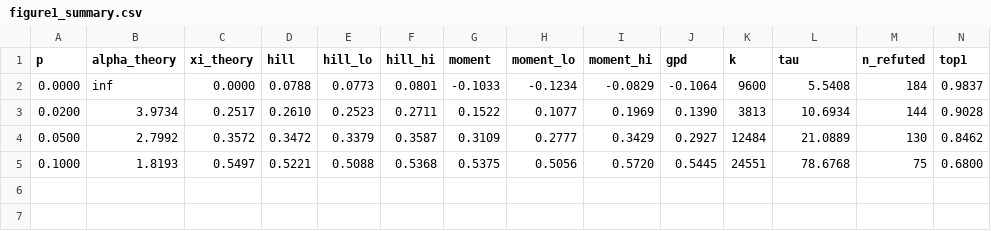
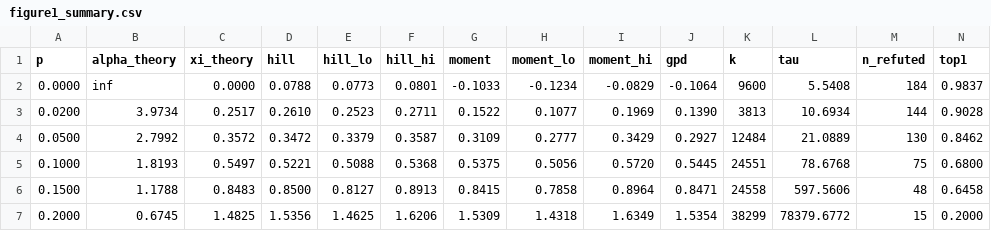
Before and after one commit to Kilkaintomat/Scoltech-big_jump, a CSV file: results/simulations/kesten/figure1_summary.csv, drawn as a sheet; only a part is shown; rows hold the shown columns only; the diff names each change by its address in the sheet, - before the commit and + after, or states it on an @@ line.

```diff
--- a/results/simulations/kesten/figure1_summary.csv
+++ b/results/simulations/kesten/figure1_summary.csv
+row 6: 0.1500 | 1.1788 | 0.8483 | 0.8500 | 0.8127 | 0.8913 | 0.8415 | 0.7858 | 0.8964 | 0.8471 | 24558 | 597.5606 | 48 | 0.6458
+row 7: 0.2000 | 0.6745 | 1.4825 | 1.5356 | 1.4625 | 1.6206 | 1.5309 | 1.4318 | 1.6349 | 1.5354 | 38299 | 78379.6772 | 15 | 0.2000
```
Also changed, not shown: 10 other files.
